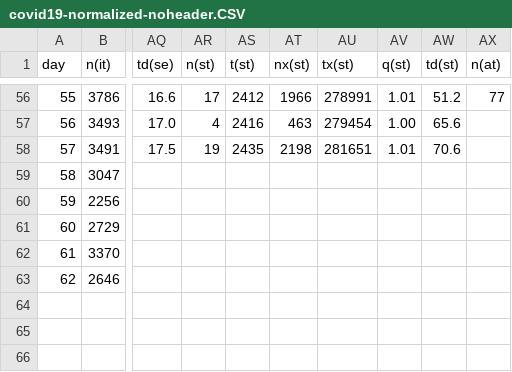
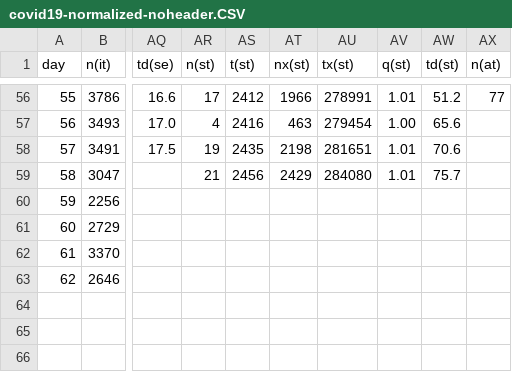
Before and after one commit to christophmoar/covid-19, a CSV file: dataset-01/covid19-normalized-noheader.CSV, drawn as a sheet; only a part is shown, gaps mark what is left out; the diff names each change by its address in the sheet, - before the commit and + after, or states it on an @@ line.

```diff
--- a/dataset-01/covid19-normalized-noheader.CSV
+++ b/dataset-01/covid19-normalized-noheader.CSV
-AR59 (n(st)): (empty)
+AR59 (n(st)): 21
-AS59 (t(st)): (empty)
+AS59 (t(st)): 2456
-AT59 (nx(st)): (empty)
+AT59 (nx(st)): 2429
-AU59 (tx(st)): (empty)
+AU59 (tx(st)): 284080
-AV59 (q(st)): (empty)
+AV59 (q(st)): 1.01
-AW59 (td(st)): (empty)
+AW59 (td(st)): 75.7
```
Also changed, not shown: dataset-01/covid19-normalized-timeseries.CSV, dataset-01/covid19-normalized.CSV, 5 other files.
